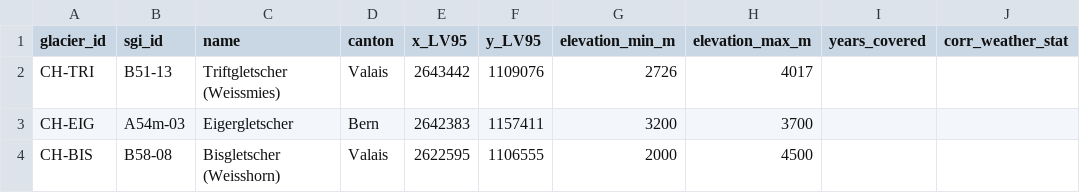
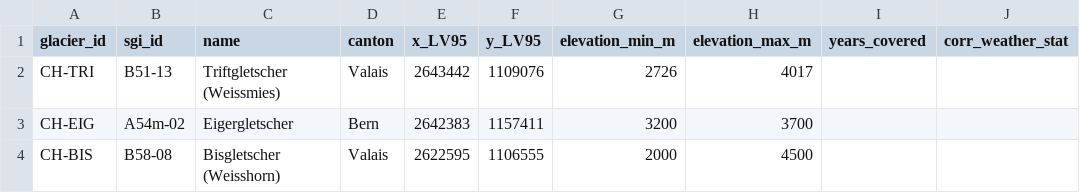
Before and after one commit to valentinaheld/Swiss-Glacier-Events-Database, a CSV file: data/metadata/glaciers.csv, drawn as a sheet.

Commit message:
Fix glacier ID for Eigergletscher entry

```diff
--- a/data/metadata/glaciers.csv
+++ b/data/metadata/glaciers.csv
@@ -2,3 +2,3 @@ glacier_id,sgi_id,name,canton,x_LV95,y_LV95,elevation_min_m,elevation_max_m,year
 CH-TRI,B51-13,Triftgletscher (Weissmies),Valais,2643442,1109076,2726, 4017,,
-CH-EIG,A54m-03,Eigergletscher,Bern,2642383,1157411,3200,3700,,
+CH-EIG,A54m-02,Eigergletscher,Bern,2642383,1157411,3200,3700,,
 CH-BIS,B58-08,Bisgletscher (Weisshorn),Valais,2622595,1106555,2000,4500,,
```
